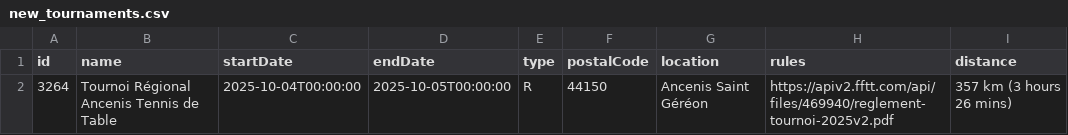
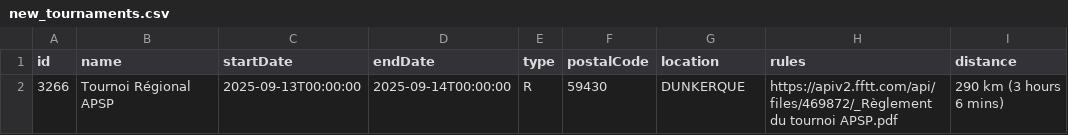
Before and after one commit to dcuenot/scrape_tournaments, a CSV file: csv/new_tournaments.csv, drawn as a sheet; removed rows and columns are numbered as before the commit, all else as after; the diff names each change by its address in the sheet, - before the commit and + after, or states it on an @@ line.

```diff
--- a/csv/new_tournaments.csv
+++ b/csv/new_tournaments.csv
-row 2: 3264 | Tournoi Régional Ancenis Tennis de Table | 2025-10-04T00:00:00 | 2025-10-05T00:00:00 | R | 44150 | Ancenis Saint Géréon | https://apiv2.fftt.com/api/files/469940/reglement-tournoi-2025v2.pdf | 357 km (3 hours 26 mins)
+row 2: 3266 | Tournoi Régional APSP | 2025-09-13T00:00:00 | 2025-09-14T00:00:00 | R | 59430 | DUNKERQUE | https://apiv2.fftt.com/api/files/469872/_Règlement du tournoi APSP.pdf | 290 km (3 hours 6 mins)
```
Also changed, not shown: csv/tournois.csv.
